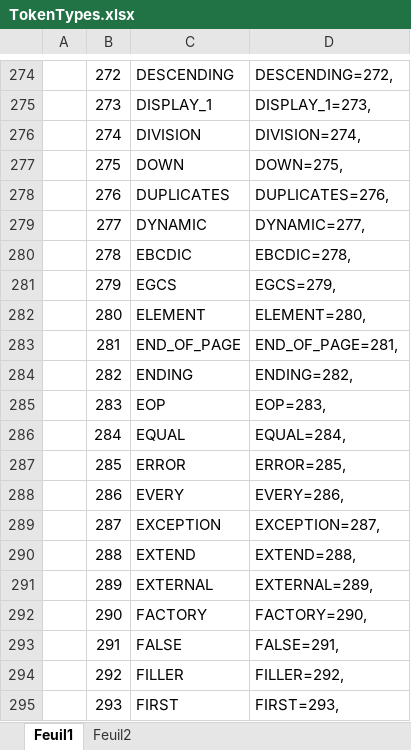
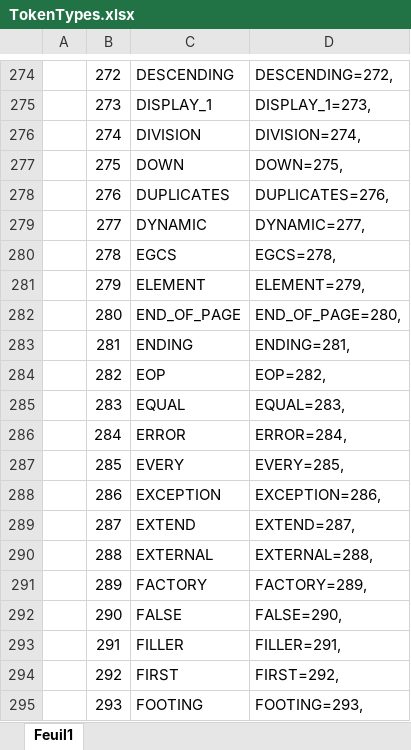
Before and after one commit to TypeCobolTeam/TypeCobol, an Excel workbook: TypeCobol.Grammar/Grammars/Cobol/TokenTypes.xlsx, sheet Feuil1, drawn as a sheet; only a part is shown, gaps mark what is left out; values as stored, in another font and other column widths than the file's, no borders; conditional formats not drawn; the diff covers the shown part only; the diff names each change by its address in the sheet, - before the commit and + after, or states it on an @@ line.

Commit message:
#578, remove EBCDIC Token, add predicate for specific context

```diff
--- a/TypeCobol.Grammar/Grammars/Cobol/TokenTypes.xlsx (sheet Feuil1)
+++ b/TypeCobol.Grammar/Grammars/Cobol/TokenTypes.xlsx (sheet Feuil1)
-sheet tab: Feuil2
-C280: EBCDIC
+C280: EGCS
-D280: EBCDIC=278,
+D280: EGCS=278,
-C281: EGCS
+C281: ELEMENT
-D281: EGCS=279,
+D281: ELEMENT=279,
-C282: ELEMENT
+C282: END_OF_PAGE
-D282: ELEMENT=280,
+D282: END_OF_PAGE=280,
-C283: END_OF_PAGE
+C283: ENDING
-D283: END_OF_PAGE=281,
+D283: ENDING=281,
-C284: ENDING
+C284: EOP
-D284: ENDING=282,
+D284: EOP=282,
-C285: EOP
+C285: EQUAL
-D285: EOP=283,
+D285: EQUAL=283,
-C286: EQUAL
+C286: ERROR
-D286: EQUAL=284,
+D286: ERROR=284,
-C287: ERROR
+C287: EVERY
-D287: ERROR=285,
+D287: EVERY=285,
-C288: EVERY
+C288: EXCEPTION
-D288: EVERY=286,
+D288: EXCEPTION=286,
-C289: EXCEPTION
+C289: EXTEND
-D289: EXCEPTION=287,
+D289: EXTEND=287,
-C290: EXTEND
+C290: EXTERNAL
-D290: EXTEND=288,
+D290: EXTERNAL=288,
-C291: EXTERNAL
+C291: FACTORY
-D291: EXTERNAL=289,
+D291: FACTORY=289,
-C292: FACTORY
+C292: FALSE
-D292: FACTORY=290,
+D292: FALSE=290,
-C293: FALSE
+C293: FILLER
-D293: FALSE=291,
+D293: FILLER=291,
-C294: FILLER
+C294: FIRST
-D294: FILLER=292,
+D294: FIRST=292,
-C295: FIRST
+C295: FOOTING
-D295: FIRST=293,
+D295: FOOTING=293,
```
Also changed, not shown: 1 removed row and 328 edited cells elsewhere in this sheet, 5 other files.
